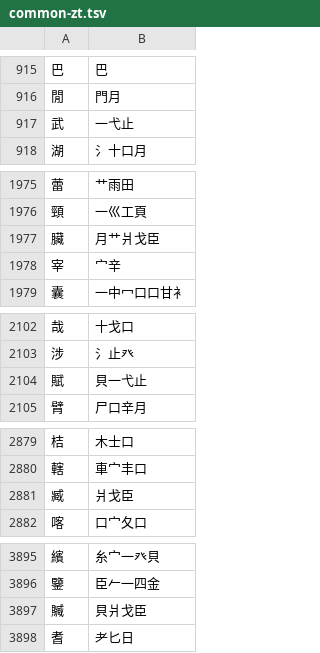
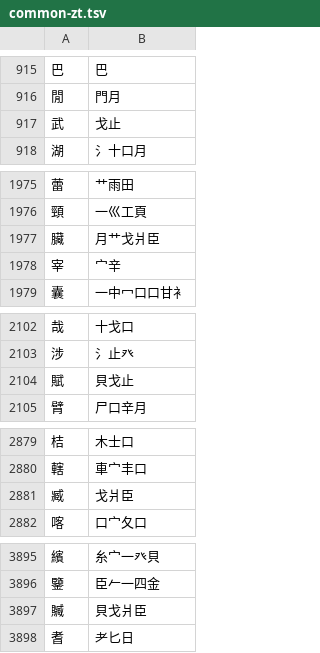
Before and after one commit to chenlin014/xingzheng, a TSV file: zg-scheme/xingyi/common-zt.tsv, drawn as a sheet; only a part is shown, gaps mark what is left out; the diff covers the shown part only.

```diff
--- a/zg-scheme/xingyi/common-zt.tsv
+++ b/zg-scheme/xingyi/common-zt.tsv
@@ -916,3 +916,3 @@
 閒	門月
-武	一弋止
+武	戈止
 湖	氵十口月
@@ -1976,3 +1976,3 @@
 頸	一巛工頁
-臟	月艹爿戈臣
+臟	月艹戈爿臣
 宰	宀辛
@@ -2103,3 +2103,3 @@
 涉	氵止癶
-賦	貝一弋止
+賦	貝戈止
 臂	尸口辛月
@@ -2880,3 +2880,3 @@
 轄	車宀丰口
-臧	爿戈臣
+臧	戈爿臣
 喀	口宀夂口
@@ -3896,3 +3896,3 @@
 鑒	臣𠂉一四金
-贓	貝爿戈臣
+贓	貝戈爿臣
 耆	耂匕日
```
Also changed, not shown: 1 edited cell elsewhere in this file, zg-scheme/xingyi/common-jp.tsv, zg-scheme/xingyi/common-jt.tsv, 1 other file.
